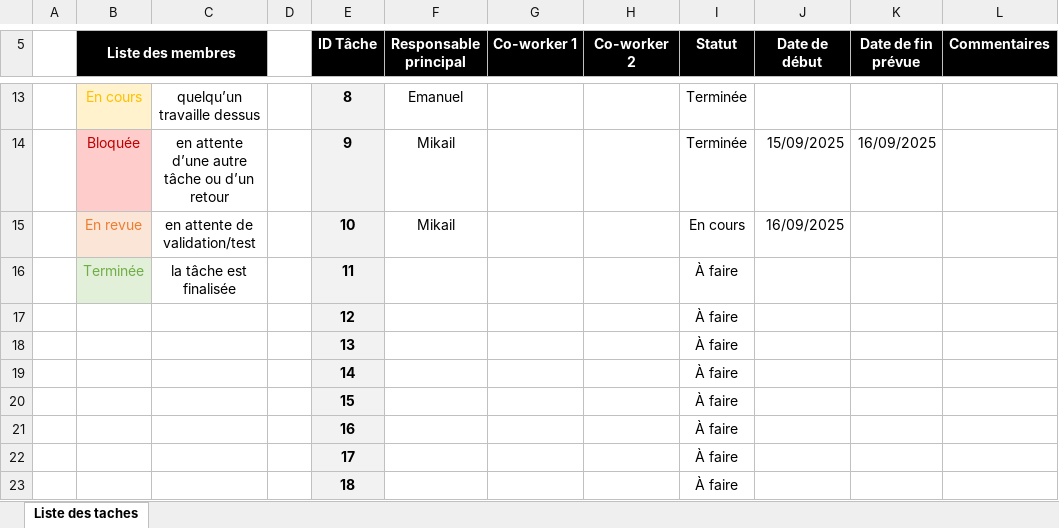
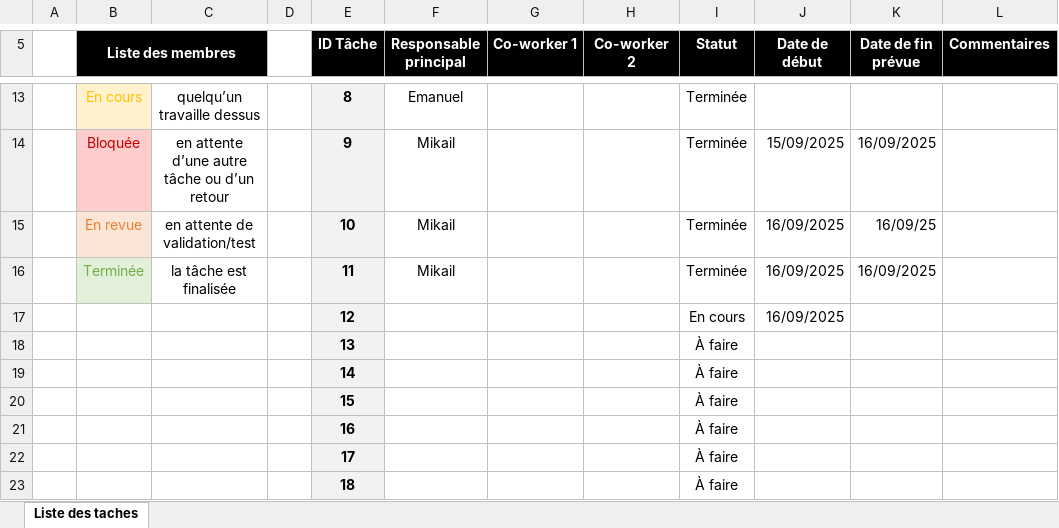
Before and after one commit to MikailLG/projet-red-thefall-7, an Excel workbook: Projet RED - Gestion de projet - Groupe XX.xlsx, sheet Liste des taches, drawn as a sheet; only a part is shown, gaps mark what is left out; values as stored, in another font and other column widths than the file's, no borders; conditional formats not drawn; removed rows and columns are numbered as before the commit, all else as after; the diff names each change by its address in the sheet, - before the commit and + after, or states it on an @@ line.

```diff
--- a/Projet RED - Gestion de projet - Groupe XX.xlsx (sheet Liste des taches)
+++ b/Projet RED - Gestion de projet - Groupe XX.xlsx (sheet Liste des taches)
-I15 (Statut): En cours
+I15 (Statut): Terminée
-K15 (Date de fin prévue): (empty)
+K15 (Date de fin prévue): 16/09/25
-row 16:  | Terminée | la tâche est finalisée |  | 11 |  |  |  | À faire
-row 17:  |  |  |  | 12 |  |  |  | À faire
+row 16:  | Terminée | la tâche est finalisée |  | 11 | Mikail |  |  | Terminée | 16/09/2025 | 16/09/2025
+row 17:  |  |  |  | 12 |  |  |  | En cours | 16/09/2025
```
Also changed, not shown: 2 other files.
